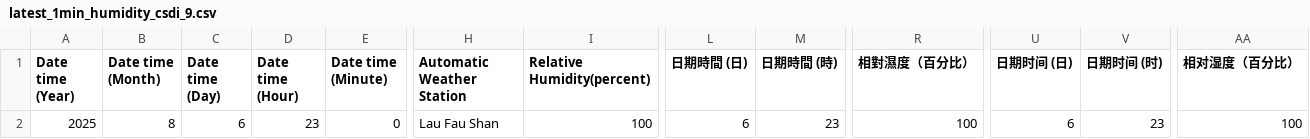
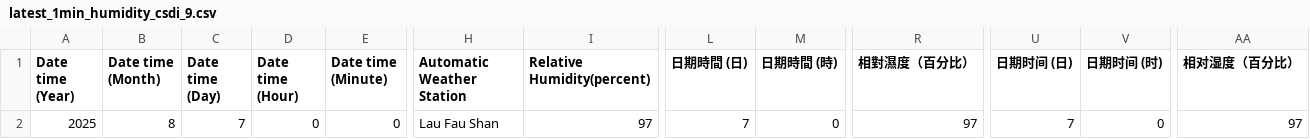
Before and after one commit to cysyiu/WeatherMap, a CSV file: Data/RH_data/latest_1min_humidity_csdi_9.csv, drawn as a sheet; only a part is shown, gaps mark what is left out; the diff names each change by its address in the sheet, - before the commit and + after, or states it on an @@ line.

```diff
--- a/Data/RH_data/latest_1min_humidity_csdi_9.csv
+++ b/Data/RH_data/latest_1min_humidity_csdi_9.csv
-C2 (Date time (Day)): 6
+C2 (Date time (Day)): 7
-D2 (Date time (Hour)): 23
+D2 (Date time (Hour)): 0
-I2 (Relative Humidity(percent)): 100
+I2 (Relative Humidity(percent)): 97
-L2 (日期時間 (日)): 6
+L2 (日期時間 (日)): 7
-M2 (日期時間 (時)): 23
+M2 (日期時間 (時)): 0
-R2 (相對濕度（百分比）): 100
+R2 (相對濕度（百分比）): 97
-U2 (日期时间 (日)): 6
+U2 (日期时间 (日)): 7
-V2 (日期时间 (时)): 23
+V2 (日期时间 (时)): 0
-AA2 (相对湿度（百分比）): 100
+AA2 (相对湿度（百分比）): 97
```
Also changed, not shown: Data/RH_data/latest_1min_humidity_csdi_0.csv, Data/RH_data/latest_1min_humidity_csdi_1.csv, 23 other files.
